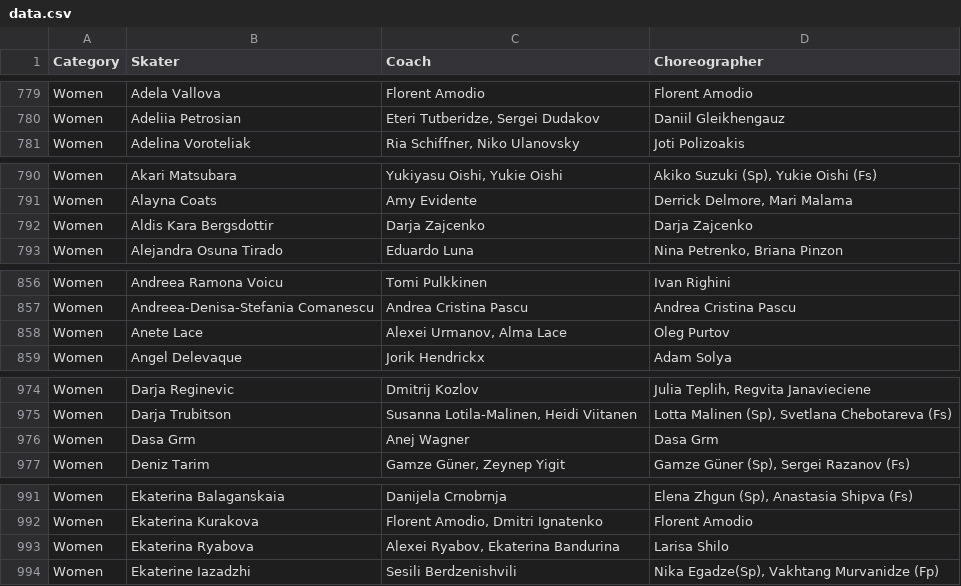
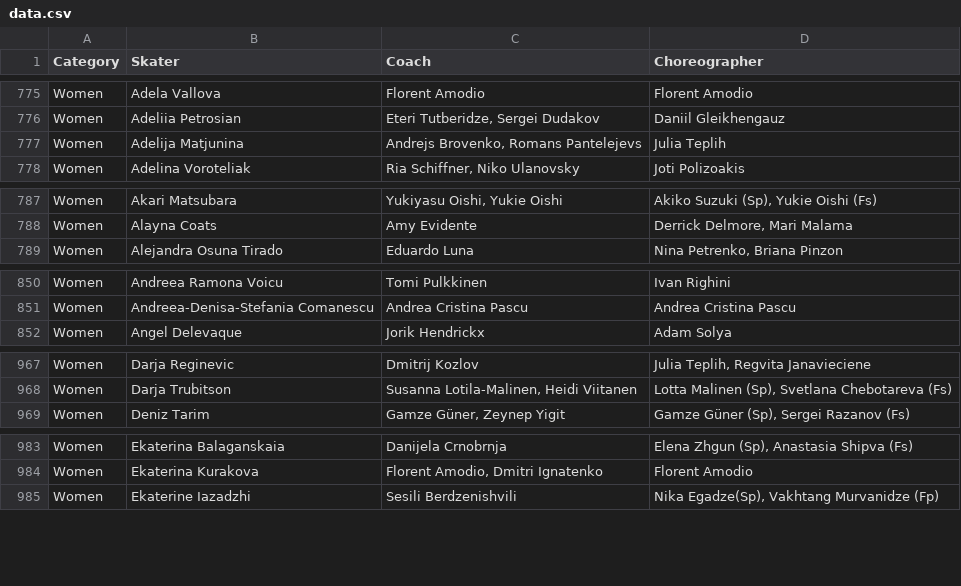
Before and after one commit to edomt/isu-data, a CSV file: data.csv, drawn as a sheet; only a part is shown, gaps mark what is left out; the diff covers the shown part only.

```diff
--- a/data.csv
+++ b/data.csv
@@ -780,2 +776,3 @@ Women,Adela Vallova,Florent Amodio,Florent Amodio
 Women,Adeliia Petrosian,"Eteri Tutberidze, Sergei Dudakov",Daniil Gleikhengauz
+Women,Adelija Matjunina,"Andrejs Brovenko, Romans Pantelejevs",Julia Teplih
 Women,Adelina Voroteliak,"Ria Schiffner, Niko Ulanovsky",Joti Polizoakis
@@ -791,3 +788,2 @@ Women,Akari Matsubara,"Yukiyasu Oishi, Yukie Oishi","Akiko Suzuki (Sp), Yukie Oi
 Women,Alayna Coats,Amy Evidente,"Derrick Delmore, Mari Malama"
-Women,Aldis Kara Bergsdottir,Darja Zajcenko,Darja Zajcenko
 Women,Alejandra Osuna Tirado,Eduardo Luna,"Nina Petrenko, Briana Pinzon"
@@ -857,3 +851,2 @@ Women,Andreea Ramona Voicu,Tomi Pulkkinen,Ivan Righini
 Women,Andreea-Denisa-Stefania Comanescu,Andrea Cristina Pascu,Andrea Cristina Pascu
-Women,Anete Lace,"Alexei Urmanov, Alma Lace",Oleg Purtov
 Women,Angel Delevaque,Jorik Hendrickx,Adam Solya
@@ -975,3 +968,2 @@ Women,Darja Reginevic,Dmitrij Kozlov,"Julia Teplih, Regvita Janavieciene"
 Women,Darja Trubitson,"Susanna Lotila-Malinen, Heidi Viitanen","Lotta Malinen (Sp), Svetlana Chebotareva (Fs)"
-Women,Dasa Grm,Anej Wagner,Dasa Grm
 Women,Deniz Tarim,"Gamze Güner, Zeynep Yigit","Gamze Güner (Sp), Sergei Razanov (Fs)"
@@ -992,3 +984,2 @@ Women,Ekaterina Balaganskaia,Danijela Crnobrnja,"Elena Zhgun (Sp), Anastasia Shi
 Women,Ekaterina Kurakova,"Florent Amodio, Dmitri Ignatenko",Florent Amodio
-Women,Ekaterina Ryabova,"Alexei Ryabov, Ekaterina Bandurina",Larisa Shilo
 Women,Ekaterine Iazadzhi,Sesili Berdzenishvili,"Nika Egadze(Sp), Vakhtang Murvanidze (Fp)"
```
Also changed, not shown: 1 added row, 14 removed rows and 23 edited cells elsewhere in this file.
